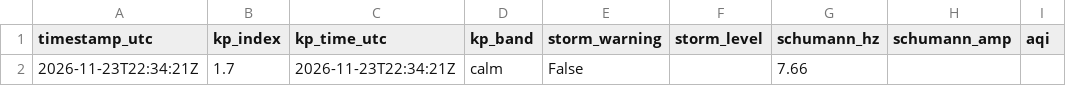
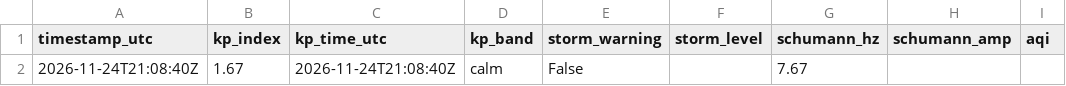
Before and after one commit to GaiaEyesHQ/gaiaeyes-media, a CSV file: data/latest.csv, drawn as a sheet; only a part is shown; the diff names each change by its address in the sheet, - before the commit and + after, or states it on an @@ line.

```diff
--- a/data/latest.csv
+++ b/data/latest.csv
-A2 (timestamp_utc): 2026-11-23T22:34:21Z
+A2 (timestamp_utc): 2026-11-24T21:08:40Z
-B2 (kp_index): 1.7
+B2 (kp_index): 1.67
-C2 (kp_time_utc): 2026-11-23T22:34:21Z
+C2 (kp_time_utc): 2026-11-24T21:08:40Z
-G2 (schumann_hz): 7.66
+G2 (schumann_hz): 7.67
```
Also changed, not shown: 1 other file.
